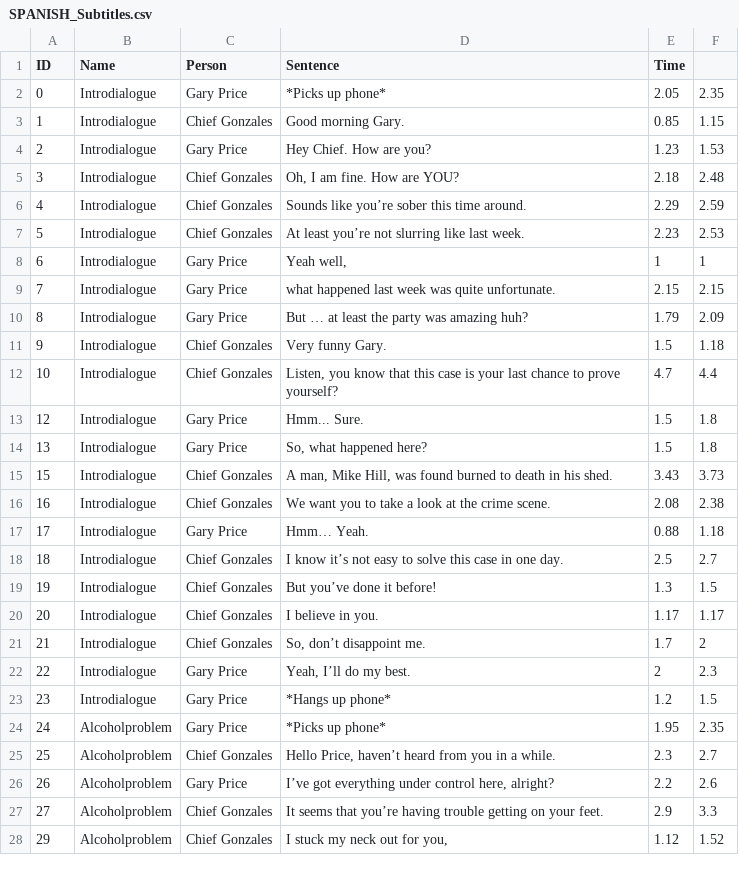
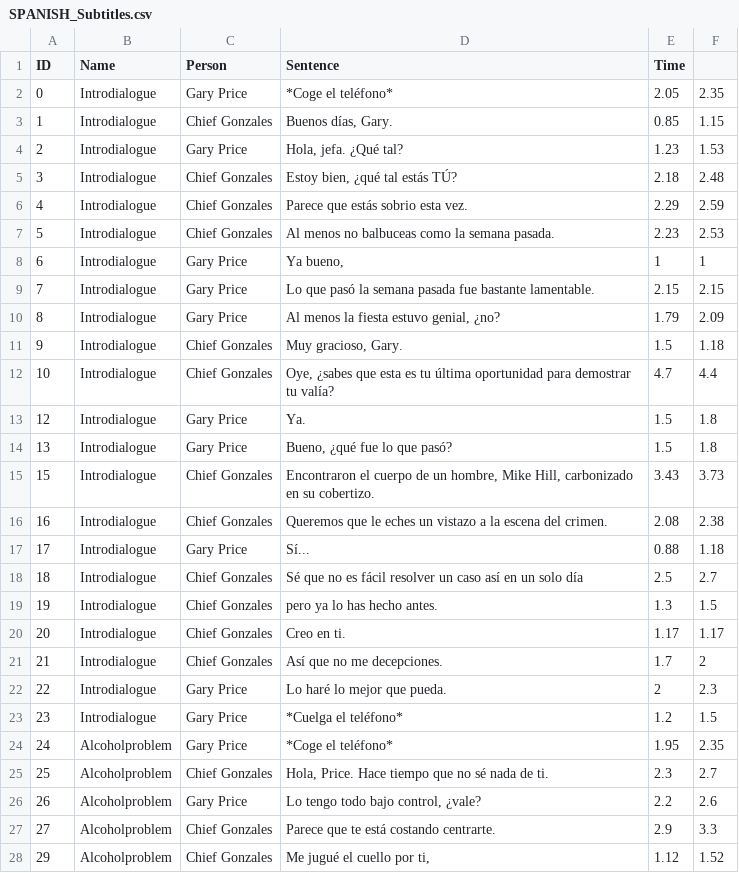
Before and after one commit to leon-arndt/Scorch, a CSV file: Assets/Resources/CSV/SPANISH_Subtitles.csv, drawn as a sheet; only a part is shown; the diff covers the shown part only.

Commit message:
Added Spanish Subtitles

```diff
--- a/Assets/Resources/CSV/SPANISH_Subtitles.csv
+++ b/Assets/Resources/CSV/SPANISH_Subtitles.csv
@@ -1,28 +1,28 @@
 ID,Name,Person,Sentence,Time,
-0,Introdialogue,Gary Price,*Picks up phone*,2.05,2.35
-1,Introdialogue,Chief Gonzales,Good morning Gary. ,0.85,1.15
-2,Introdialogue,Gary Price,Hey Chief. How are you?,1.23,1.53
-3,Introdialogue,Chief Gonzales,"Oh, I am fine. How are YOU? ",2.18,2.48
-4,Introdialogue,Chief Gonzales,Sounds like you’re sober this time around.,2.29,2.59
-5,Introdialogue,Chief Gonzales,At least you’re not slurring like last week.,2.23,2.53
-6,Introdialogue,Gary Price,"Yeah well, ",1,1
-7,Introdialogue,Gary Price,what happened last week was quite unfortunate. ,2.15,2.15
-8,Introdialogue,Gary Price,But … at least the party was amazing huh?,1.79,2.09
-9,Introdialogue,Chief Gonzales,Very funny Gary. ,1.5,1.18
-10,Introdialogue,Chief Gonzales,"Listen,  you know that this case is your last chance to prove yourself?",4.7,4.4
-12,Introdialogue,Gary Price,Hmm... Sure.,1.5,1.8
-13,Introdialogue,Gary Price,"So, what happened here?",1.5,1.8
-15,Introdialogue,Chief Gonzales," A man, Mike Hill,  was found burned to death in his shed. ",3.43,3.73
-16,Introdialogue,Chief Gonzales,We want you to take a look at the crime scene.,2.08,2.38
-17,Introdialogue,Gary Price,Hmm… Yeah.,0.88,1.18
-18,Introdialogue,Chief Gonzales,I know it’s not easy to solve this case in one day. ,2.5,2.7
-19,Introdialogue,Chief Gonzales,But you’ve done it before!,1.3,1.5
-20,Introdialogue,Chief Gonzales,I believe in you. ,1.17,1.17
-21,Introdialogue,Chief Gonzales,"So, don’t disappoint me.",1.7,2
-22,Introdialogue,Gary Price,"Yeah, I’ll do my best.",2,2.3
-23,Introdialogue,Gary Price,*Hangs up phone*,1.2,1.5
-24,Alcoholproblem,Gary Price,*Picks up phone*,1.95,2.35
-25,Alcoholproblem,Chief Gonzales," Hello Price, haven’t heard from you in a while.",2.3,2.7
-26,Alcoholproblem,Gary Price,"I’ve got everything under control here, alright?",2.2,2.6
-27,Alcoholproblem,Chief Gonzales,It seems that you’re having trouble getting on your feet.,2.9,3.3
-29,Alcoholproblem,Chief Gonzales,"I stuck my neck out for you, ",1.12,1.52
+0,Introdialogue,Gary Price,*Coge el teléfono*,2.05,2.35
+1,Introdialogue,Chief Gonzales,"Buenos días, Gary.",0.85,1.15
+2,Introdialogue,Gary Price,"Hola, jefa. ¿Qué tal?",1.23,1.53
+3,Introdialogue,Chief Gonzales,"Estoy bien, ¿qué tal estás TÚ?",2.18,2.48
+4,Introdialogue,Chief Gonzales,Parece que estás sobrio esta vez.,2.29,2.59
+5,Introdialogue,Chief Gonzales,Al menos no balbuceas como la semana pasada.,2.23,2.53
+6,Introdialogue,Gary Price,"Ya bueno,",1,1
+7,Introdialogue,Gary Price,Lo que pasó la semana pasada fue bastante lamentable.,2.15,2.15
+8,Introdialogue,Gary Price,"Al menos la fiesta estuvo genial, ¿no?",1.79,2.09
+9,Introdialogue,Chief Gonzales,"Muy gracioso, Gary.",1.5,1.18
+10,Introdialogue,Chief Gonzales,"Oye, ¿sabes que esta es tu última oportunidad para demostrar tu valía?",4.7,4.4
+12,Introdialogue,Gary Price,Ya.,1.5,1.8
+13,Introdialogue,Gary Price,"Bueno, ¿qué fue lo que pasó?",1.5,1.8
+15,Introdialogue,Chief Gonzales,"Encontraron el cuerpo de un hombre, Mike Hill, carbonizado en su cobertizo.",3.43,3.73
+16,Introdialogue,Chief Gonzales,Queremos que le eches un vistazo a la escena del crimen.,2.08,2.38
+17,Introdialogue,Gary Price,Sí...,0.88,1.18
+18,Introdialogue,Chief Gonzales,Sé que no es fácil resolver un caso así en un solo día,2.5,2.7
+19,Introdialogue,Chief Gonzales,pero ya lo has hecho antes.,1.3,1.5
+20,Introdialogue,Chief Gonzales,Creo en ti.,1.17,1.17
+21,Introdialogue,Chief Gonzales,Así que no me decepciones.,1.7,2
+22,Introdialogue,Gary Price,Lo haré lo mejor que pueda.,2,2.3
+23,Introdialogue,Gary Price,*Cuelga el teléfono*,1.2,1.5
+24,Alcoholproblem,Gary Price,*Coge el teléfono*,1.95,2.35
+25,Alcoholproblem,Chief Gonzales,"Hola, Price. Hace tiempo que no sé nada de ti.",2.3,2.7
+26,Alcoholproblem,Gary Price,"Lo tengo todo bajo control, ¿vale?",2.2,2.6
+27,Alcoholproblem,Chief Gonzales,Parece que te está costando centrarte.,2.9,3.3
+29,Alcoholproblem,Chief Gonzales,"Me jugué el cuello por ti,",1.12,1.52
```
Also changed, not shown: 130 edited cells elsewhere in this file, 6 other files.
